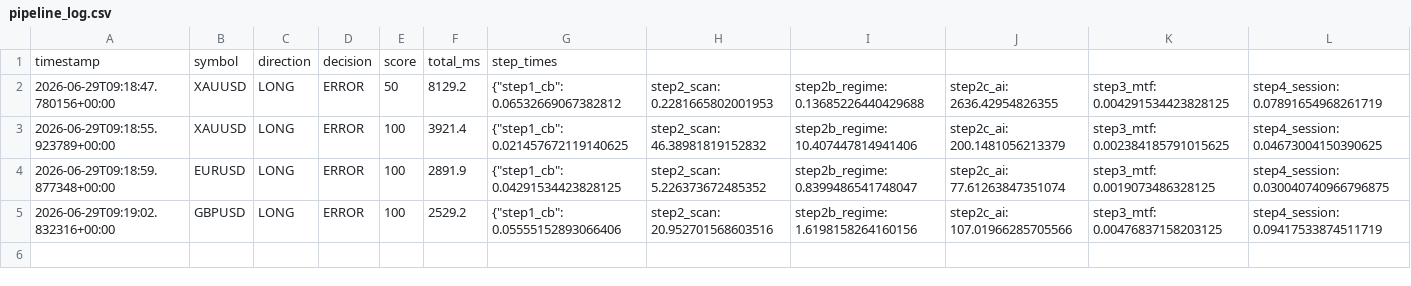
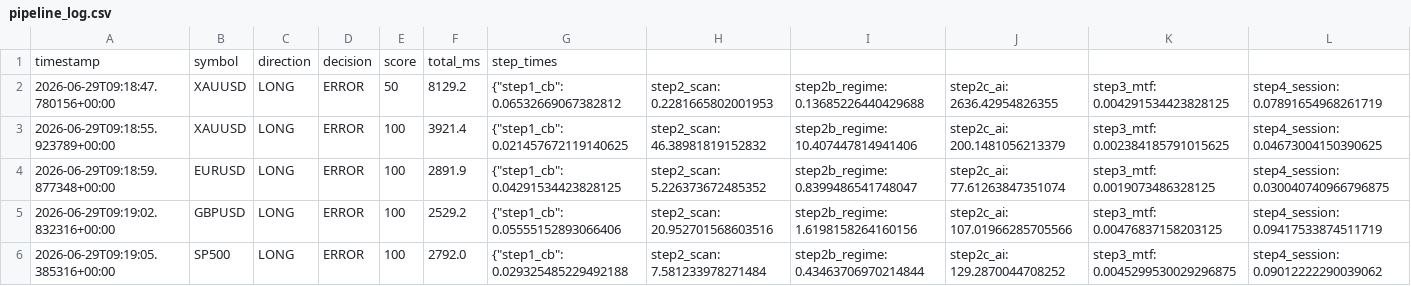
Before and after one commit to Ajay-NooB143/exchange_gateway, a CSV file: logs/pipeline_log.csv, drawn as a sheet; only a part is shown; rows hold the shown columns only; the diff names each change by its address in the sheet, - before the commit and + after, or states it on an @@ line.

```diff
--- a/logs/pipeline_log.csv
+++ b/logs/pipeline_log.csv
+row 6: 2026-06-29T09:19:05.385316+00:00 | SP500 | LONG | ERROR | 100 | 2792.0 | {"step1_cb": 0.029325485229492188 | step2_scan: 7.581233978271484 | step2b_regime: 0.43463706970214844 | step2c_ai: 129.2870044708252 | step3_mtf: 0.0045299530029296875 | step4_session: 0.09012222290039062
```
Also changed, not shown: 5 other files.
